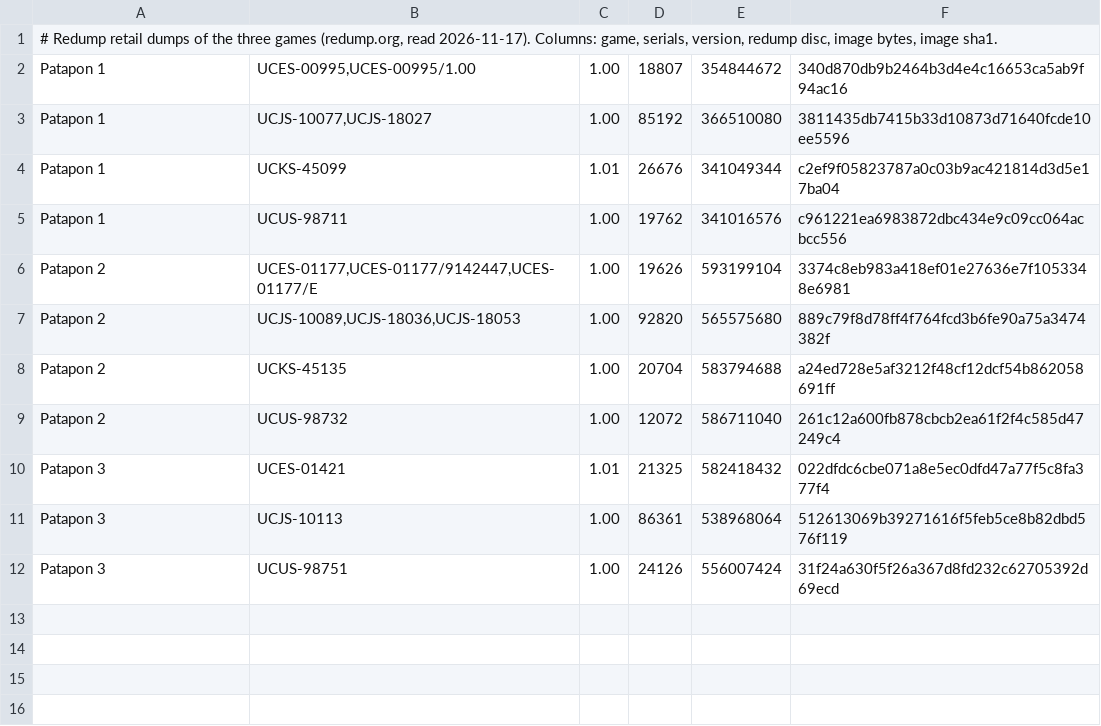
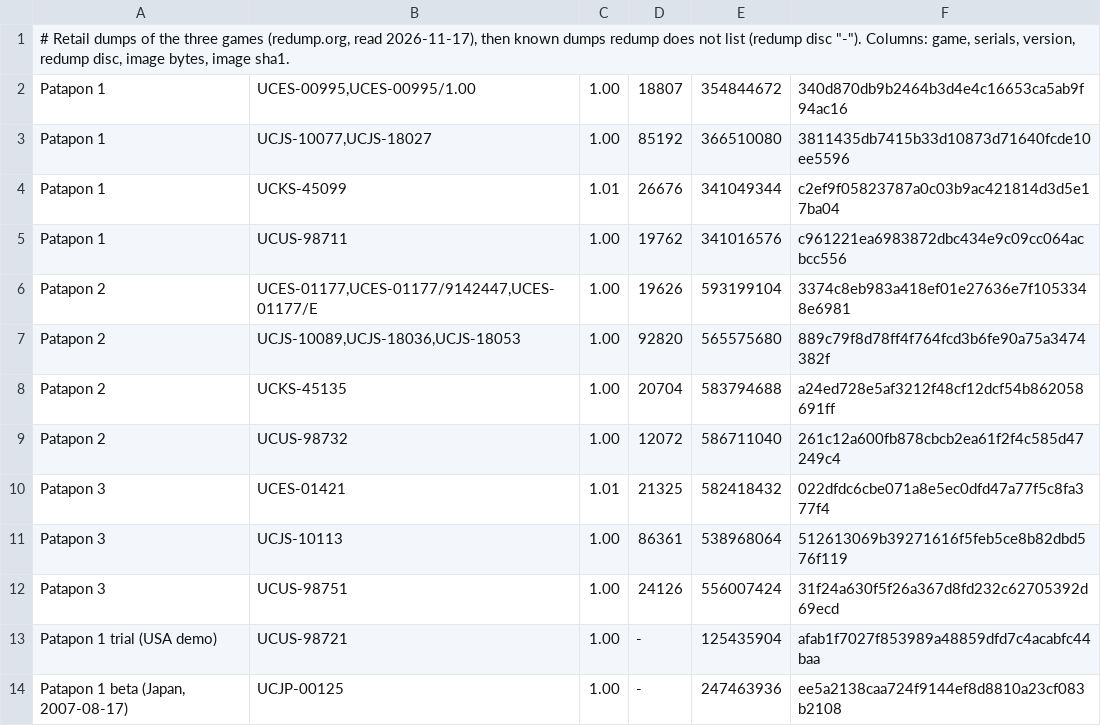
Before and after one commit to klNuno/patapon-decomp, a TSV file: config/redump.tsv, drawn as a sheet.

Commit message:
Phase 1: EU BOOT.BIN split and rebuilt byte for byte from asm
UCES-00995 BOOT.BIN is a plain ELF: splat lays out the whole file, the ELF headers as blobs cut at split time, and objcopy gives it back; make check compares its sha1. Adds decomp.toml, the module-table symbols, the beta and trial dumps to redump.tsv, and a fingerprint counter.

```diff
--- a/config/redump.tsv
+++ b/config/redump.tsv
@@ -1,2 +1,2 @@
-# Redump retail dumps of the three games (redump.org, read 2026-11-17). Columns: game, serials, version, redump disc, image bytes, image sha1.
+# Retail dumps of the three games (redump.org, read 2026-11-17), then known dumps redump does not list (redump disc "-"). Columns: game, serials, version, redump disc, image bytes, image sha1.
 Patapon 1	UCES-00995,UCES-00995/1.00	1.00	18807	354844672	340d870db9b2464b3d4e4c16653ca5ab9f94ac16
@@ -12 +12,3 @@ Patapon 3	UCJS-10113	1.00	86361	538968064	512613069b39271616f5feb5ce8b82dbd576f1
 Patapon 3	UCUS-98751	1.00	24126	556007424	31f24a630f5f26a367d8fd232c62705392d69ecd
+Patapon 1 trial (USA demo)	UCUS-98721	1.00	-	125435904	afab1f7027f853989a48859dfd7c4acabfc44baa
+Patapon 1 beta (Japan, 2007-08-17)	UCJP-00125	1.00	-	247463936	ee5a2138caa724f9144ef8d8810a23cf083b2108
```
Also changed, not shown: 14 other files.
